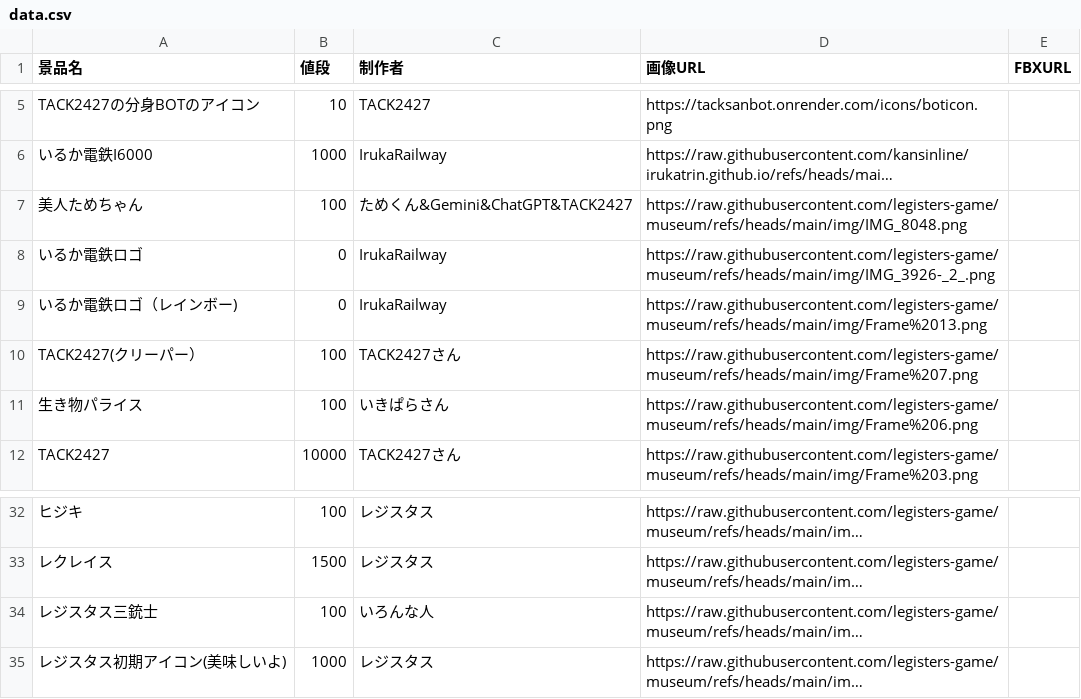
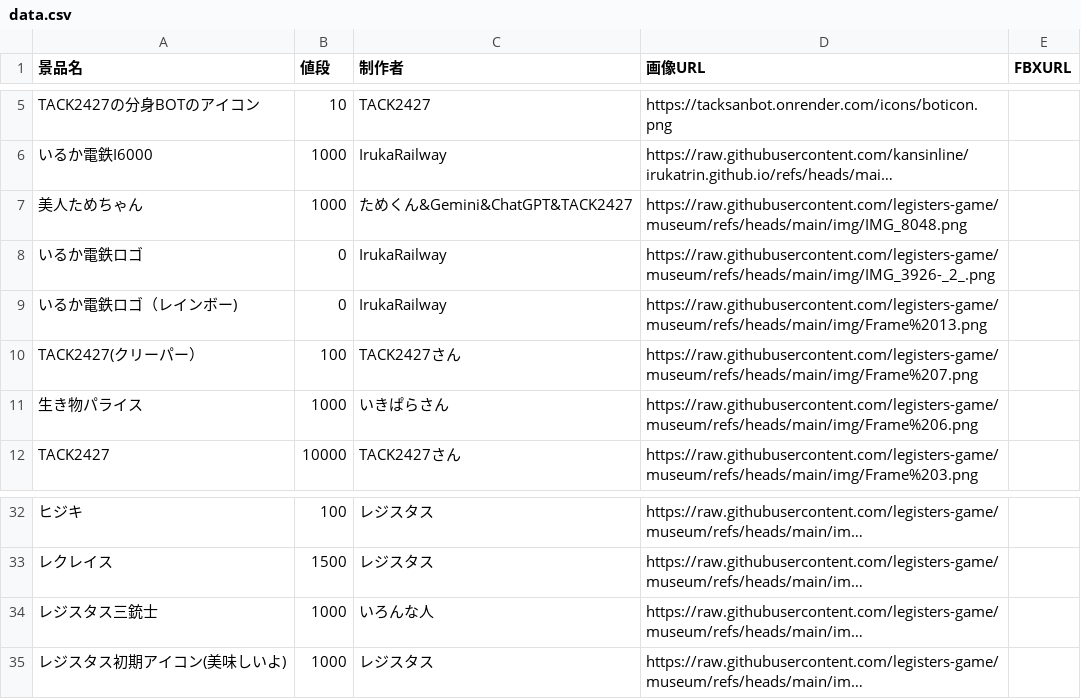
Before and after one commit to legisters-game/museum, a CSV file: data.csv, drawn as a sheet; only a part is shown, gaps mark what is left out; long unchanged cells end in …; the diff names each change by its address in the sheet, - before the commit and + after, or states it on an @@ line.

Commit message:
data.csv を更新

```diff
--- a/data.csv
+++ b/data.csv
-B7 (値段): 100
+B7 (値段): 1000
-B11 (値段): 100
+B11 (値段): 1000
-B34 (値段): 100
+B34 (値段): 1000
```
